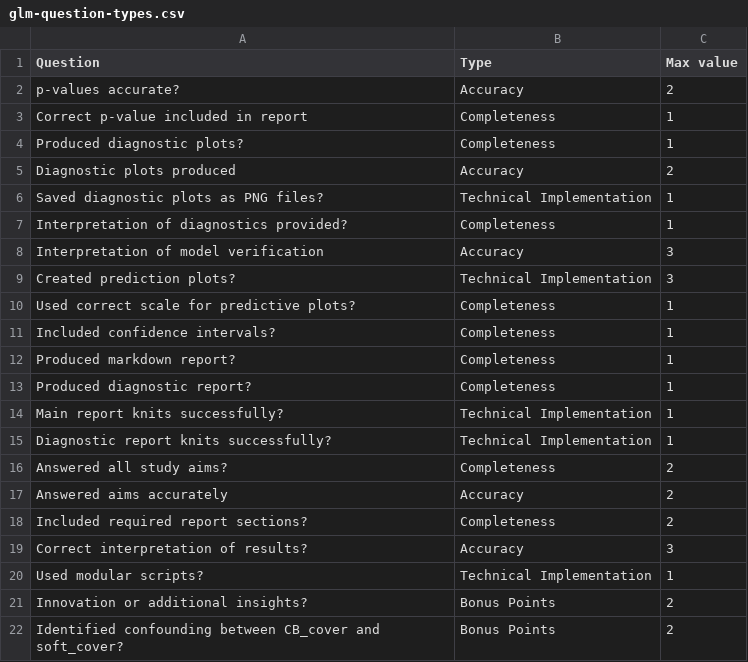
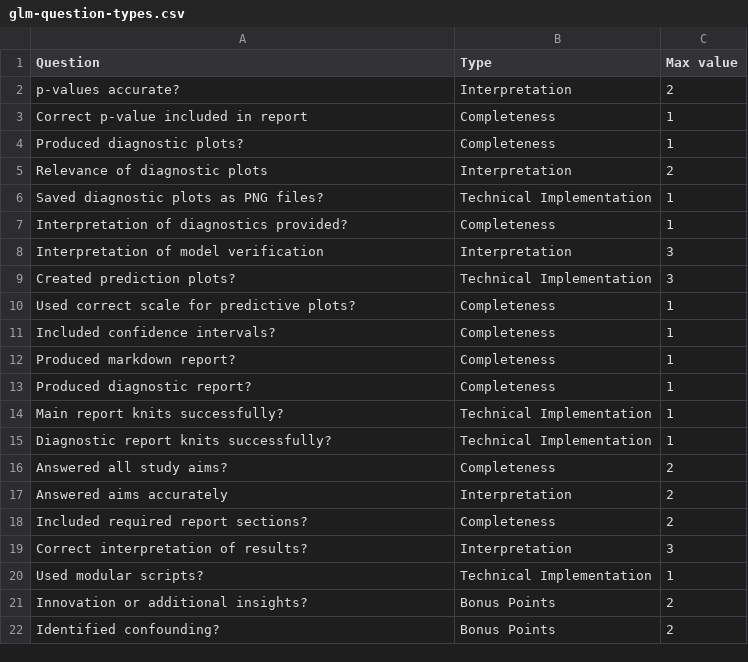
Before and after one commit to cbrown5/agentic-ai-fisheries, a CSV file: Shared/Data/glm-question-types.csv, drawn as a sheet.

```diff
--- a/Shared/Data/glm-question-types.csv
+++ b/Shared/Data/glm-question-types.csv
@@ -1,9 +1,9 @@
 Question,Type,Max value
-p-values accurate?,Accuracy,2
+p-values accurate?,Interpretation,2
 Correct p-value included in report,Completeness,1
 Produced diagnostic plots?,Completeness,1
-Diagnostic plots produced,Accuracy,2
+Relevance of diagnostic plots,Interpretation,2
 Saved diagnostic plots as PNG files?,Technical Implementation,1
 Interpretation of diagnostics provided?,Completeness,1
-Interpretation of model verification,Accuracy,3
+Interpretation of model verification,Interpretation,3
 Created prediction plots?,Technical Implementation,3
@@ -16,7 +16,7 @@ Diagnostic report knits successfully?,Technical Implementation,1
 Answered all study aims?,Completeness,2
-Answered aims accurately,Accuracy,2
+Answered aims accurately,Interpretation,2
 Included required report sections?,Completeness,2
-Correct interpretation of results?,Accuracy,3
+Correct interpretation of results?,Interpretation,3
 Used modular scripts?,Technical Implementation,1
 Innovation or additional insights?,Bonus Points,2
-Identified confounding between CB_cover and soft_cover?,Bonus Points,2
+Identified confounding?,Bonus Points,2
```
Also changed, not shown: Shared/Data/glm-class-levels.csv, Shared/Data/glm-test-case-results.csv, 2 other files.
